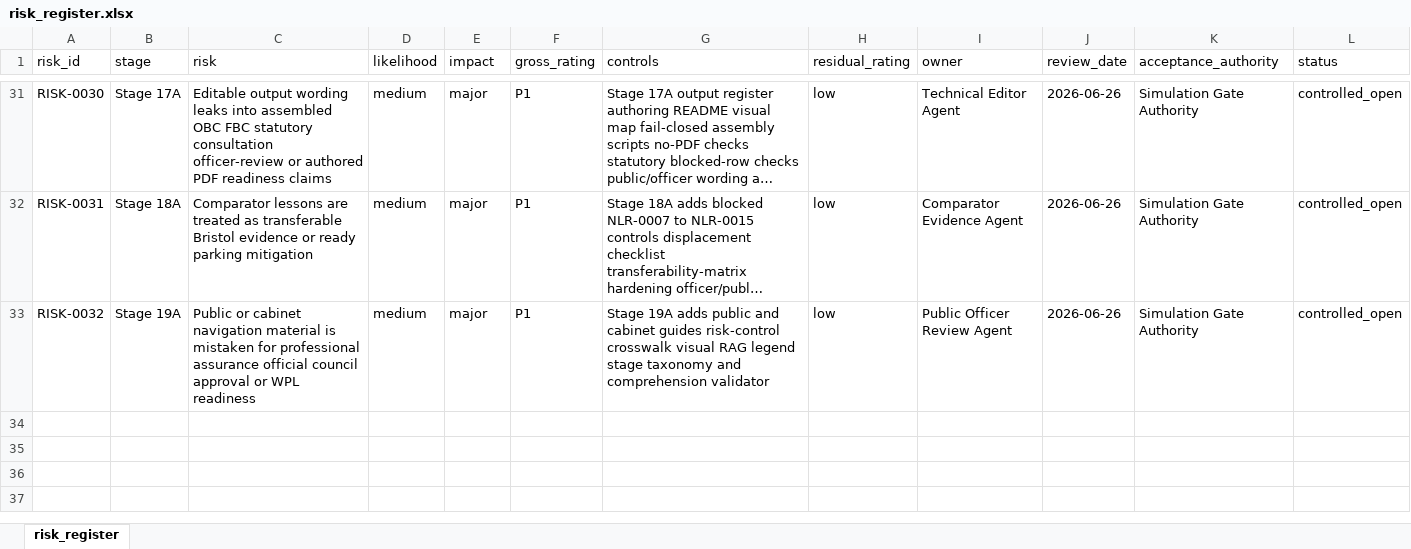
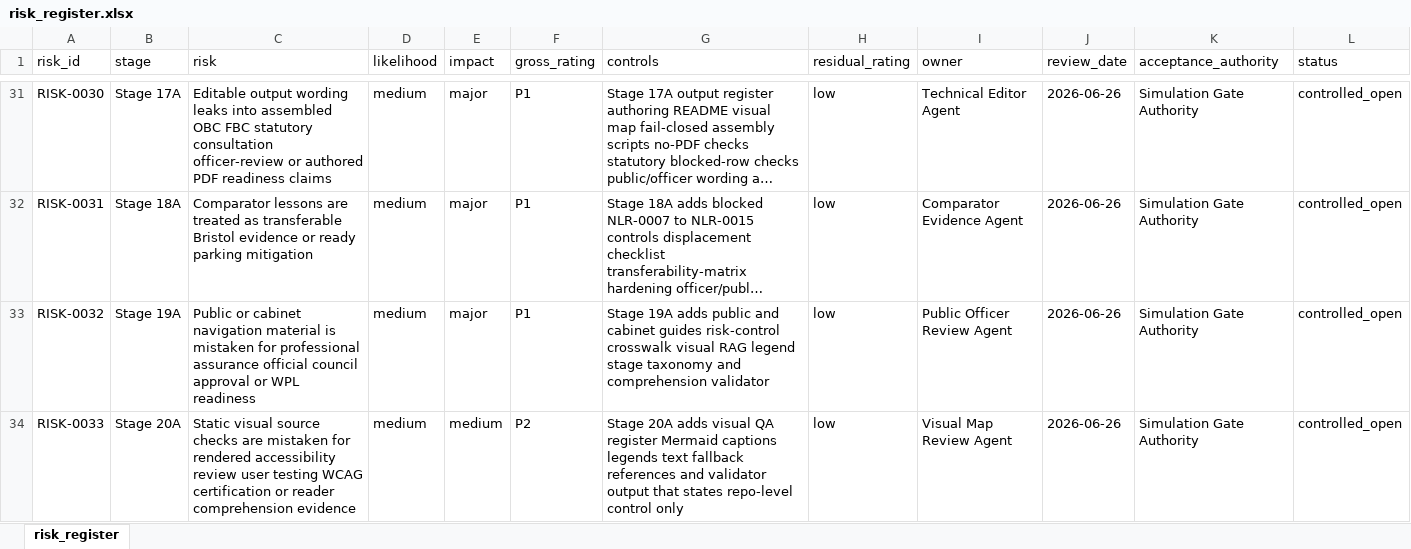
Before and after one commit to awjreynolds/bristol-wpl, an Excel workbook: governance/risk_register.xlsx, sheet risk_register, drawn as a sheet; only a part is shown, gaps mark what is left out; long unchanged cells end in …; values as stored, in another font and other column widths than the file's, no borders; the diff names each change by its address in the sheet, - before the commit and + after, or states it on an @@ line.

Commit message:
docs: add Stage 20A visual accessibility controls

```diff
--- a/governance/risk_register.xlsx (sheet risk_register)
+++ b/governance/risk_register.xlsx (sheet risk_register)
+row 34: RISK-0033 | Stage 20A | Static visual source checks are mistaken for rendered accessibility review user testing WCAG certification or reader comprehension evidence | medium | medium | P2 | Stage 20A adds visual QA register Mermaid captions legends text fallback references and validator output that states repo-level control only | low | Visual Map Review Agent | 2026-06-26 | Simulation Gate Authority | controlled_open
```
Also changed, not shown: 28 other files.
